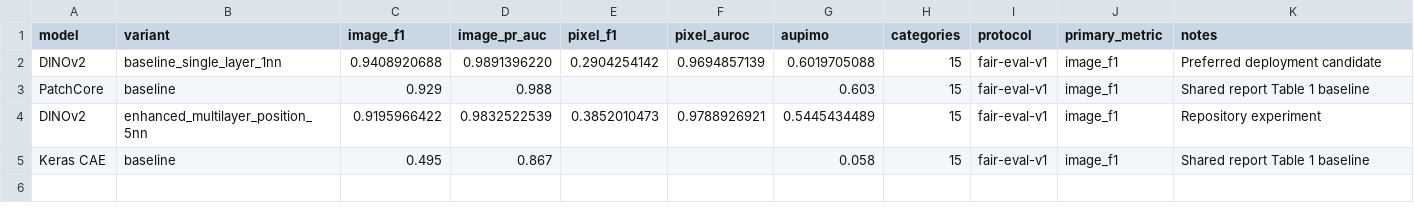
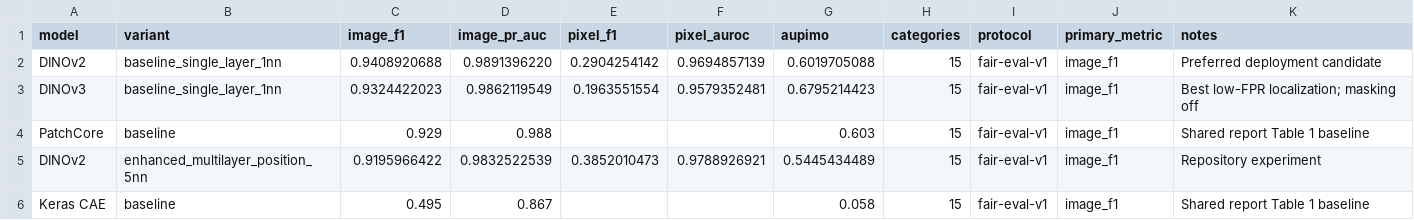
Before and after one commit to foersben/industrial-component-anomaly-detection, a CSV file: docs/data_science/dinov2_comparison.csv, drawn as a sheet.

Commit message:
feat: add DINOv3 anomaly detection baseline

```diff
--- a/docs/data_science/dinov2_comparison.csv
+++ b/docs/data_science/dinov2_comparison.csv
@@ -2,2 +2,3 @@ model,variant,image_f1,image_pr_auc,pixel_f1,pixel_auroc,aupimo,categories,proto
 DINOv2,baseline_single_layer_1nn,0.9408920688,0.9891396220,0.2904254142,0.9694857139,0.6019705088,15,fair-eval-v1,image_f1,Preferred deployment candidate
+DINOv3,baseline_single_layer_1nn,0.9324422023,0.9862119549,0.1963551554,0.9579352481,0.6795214423,15,fair-eval-v1,image_f1,Best low-FPR localization; masking off
 PatchCore,baseline,0.929,0.988,,,0.603,15,fair-eval-v1,image_f1,Shared report Table 1 baseline
```
Also changed, not shown: 11 other files.
